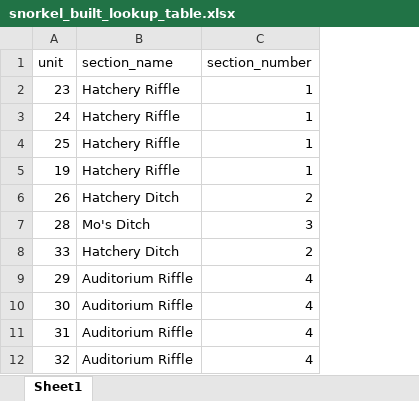
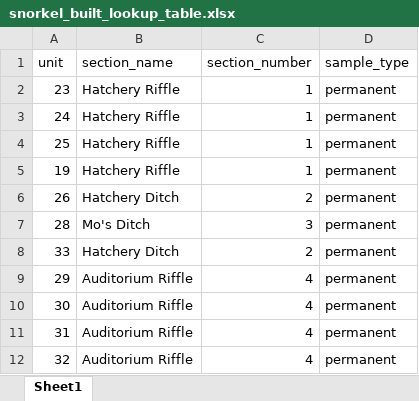
Before and after one commit to FlowWest/edi-feather-snorkel, an Excel workbook: data-raw/snorkel_built_lookup_table.xlsx, sheet Sheet1, drawn as a sheet; only a part is shown; values as stored, in another font and other column widths than the file's, no borders; the diff names each change by its address in the sheet, - before the commit and + after, or states it on an @@ line.

Commit message:
joins created lookup table, cleans up inconsistent names

```diff
--- a/data-raw/snorkel_built_lookup_table.xlsx (sheet Sheet1)
+++ b/data-raw/snorkel_built_lookup_table.xlsx (sheet Sheet1)
+column D (sample_type), rows 2-12: all permanent
```
Also changed, not shown: 1 other file.
